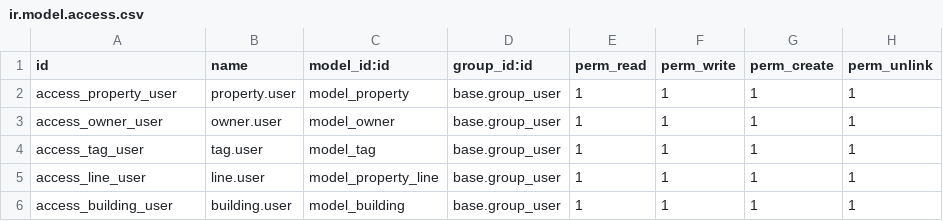
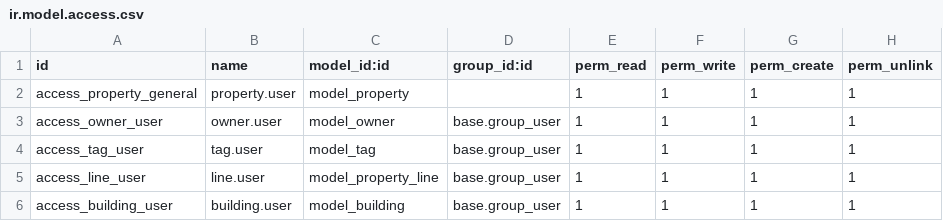
Before and after one commit to jihad696/Odoo, a CSV file: app_one/security/ir.model.access.csv, drawn as a sheet.

```diff
--- a/app_one/security/ir.model.access.csv
+++ b/app_one/security/ir.model.access.csv
@@ -1,3 +1,3 @@
 id,name,model_id:id,group_id:id,perm_read,perm_write,perm_create,perm_unlink
-access_property_user,property.user,model_property,base.group_user,1,1,1,1
+access_property_general,property.user,model_property,,1,1,1,1
 access_owner_user,owner.user,model_owner,base.group_user,1,1,1,1
```
Also changed, not shown: 8 other files.
